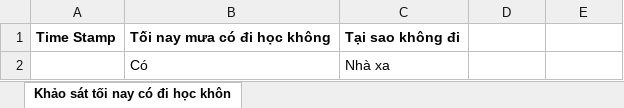
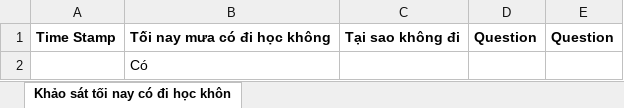
Before and after one commit to BuiQuangMinh30/assignment_react, an Excel workbook: src/backend/Khảo sát tối nay có đi học không.xlsx, sheet Khảo sát tối nay có đi học khôn, drawn as a sheet; values as stored, in another font and other column widths than the file's, no borders; the diff names each change by its address in the sheet, - before the commit and + after, or states it on an @@ line.

```diff
--- a/src/backend/Khảo sát tối nay có đi học không.xlsx (sheet Khảo sát tối nay có đi học khôn)
+++ b/src/backend/Khảo sát tối nay có đi học không.xlsx (sheet Khảo sát tối nay có đi học khôn)
-D1: (empty)
+D1: Question
-E1: (empty)
+E1: Question
-C2: Nhà xa
+C2: (empty)
```
Also changed, not shown: src/backend/untitled_form.xlsx, 57 other files.
